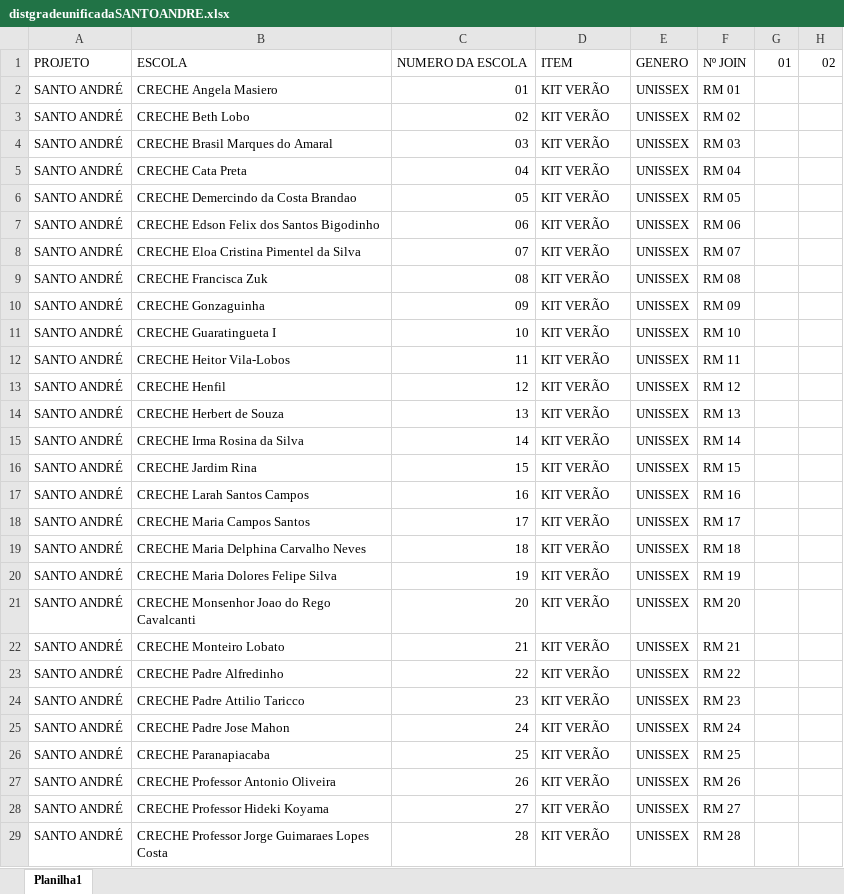
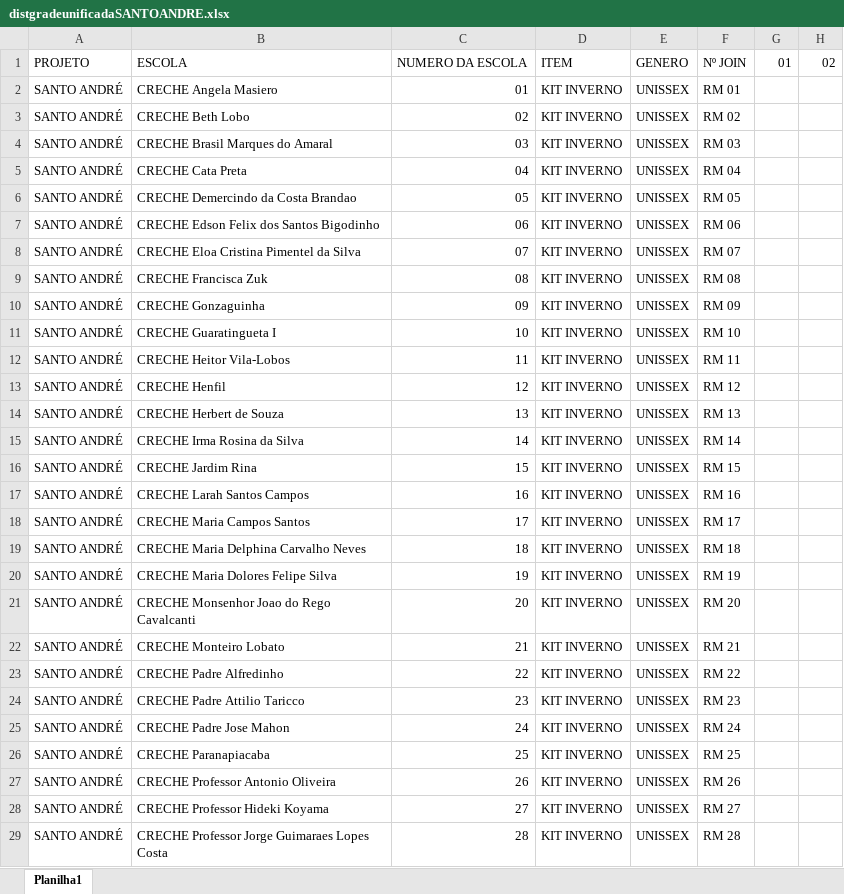
Before and after one commit to Alexandre1313/system_sys_back, an Excel workbook: core/utils/distgradeunificadaSANTOANDRE.xlsx, sheet Planilha1, drawn as a sheet; only a part is shown; values as stored, in another font and other column widths than the file's, no cell formats; the diff covers the shown part only; the diff names each change by its address in the sheet, - before the commit and + after, or states it on an @@ line.

```diff
--- a/core/utils/distgradeunificadaSANTOANDRE.xlsx (sheet Planilha1)
+++ b/core/utils/distgradeunificadaSANTOANDRE.xlsx (sheet Planilha1)
-D2:D29: KIT VERÃO
+D2:D29: KIT INVERNO
```
Also changed, not shown: 89 edited cells elsewhere in this sheet, cell formats, core/utils/cadastrodeitens.xlsx, core/utils/distgradeunificadaRS.xlsx, 4 other files.
